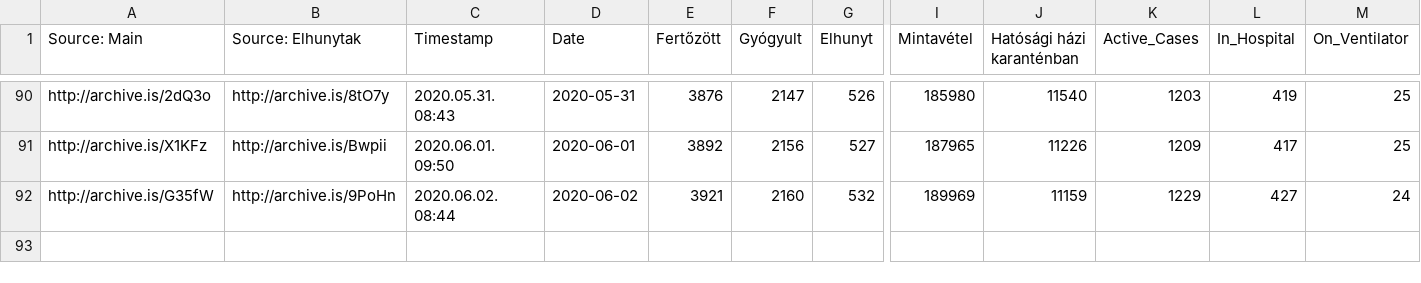
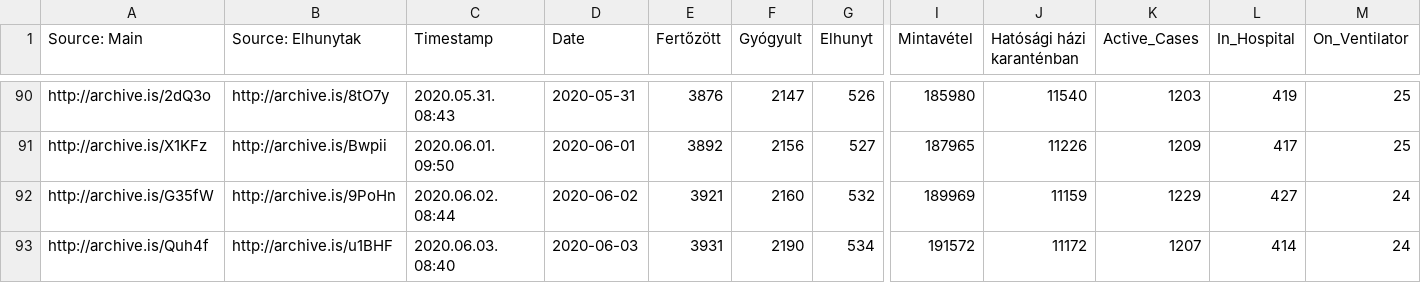
Before and after one commit to nickgon/Hungary-COVID19-Data, a CSV file: Hungary_COVID19_data_total.csv, drawn as a sheet; only a part is shown, gaps mark what is left out; rows hold the shown columns only; the diff names each change by its address in the sheet, - before the commit and + after, or states it on an @@ line.

Commit message:
June 3 Data

```diff
--- a/Hungary_COVID19_data_total.csv
+++ b/Hungary_COVID19_data_total.csv
+row 93: http://archive.is/Quh4f | http://archive.is/u1BHF | 2020.06.03. 08:40 | 2020-06-03 | 3931 | 2190 | 534 | 191572 | 11172 | 1207 | 414 | 24
```
Also changed, not shown: Hungary_COVID19_data_by_county.csv, Hungary_COVID19_death_details.csv, 1 other file.
